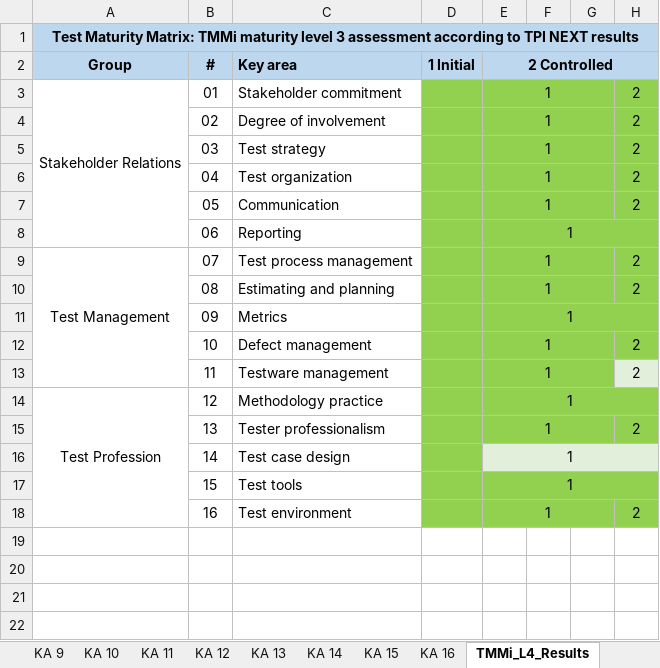
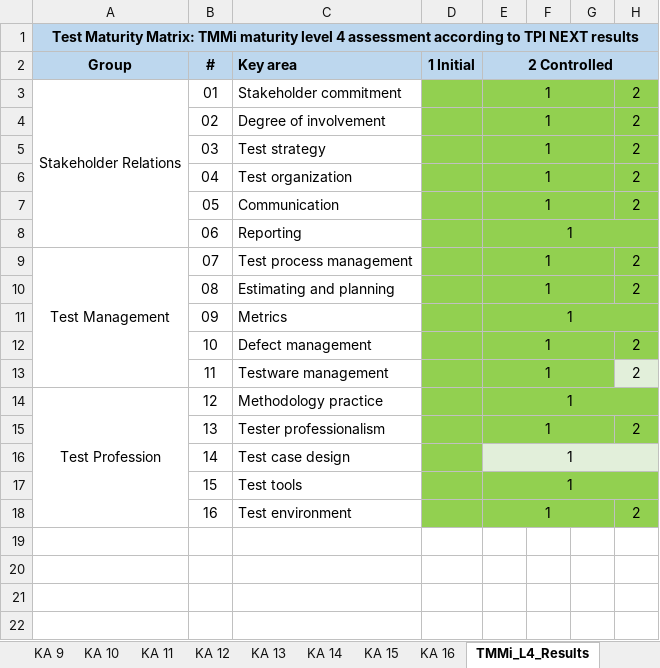
Before and after one commit to BMAQBOOL2901/MLR_Models_TPAI_2025, an Excel workbook: TMMi ML4 organization assessment by TPI NEXT v1.xlsx, sheet TMMi_L4_Results, drawn as a sheet; only a part is shown; values as stored, in another font and other column widths than the file's, no borders; the diff names each change by its address in the sheet, - before the commit and + after, or states it on an @@ line.

```diff
--- a/TMMi ML4 organization assessment by TPI NEXT v1.xlsx (sheet TMMi_L4_Results)
+++ b/TMMi ML4 organization assessment by TPI NEXT v1.xlsx (sheet TMMi_L4_Results)
-A1: …maturity level 3 assessment according…
+A1: …maturity level 4 assessment according…
```
Also changed, not shown: sheet KA 8, sheet KA 1, TMMi ML2 organization assessment by TPI NEXT v2.xlsx, 1 other file.
